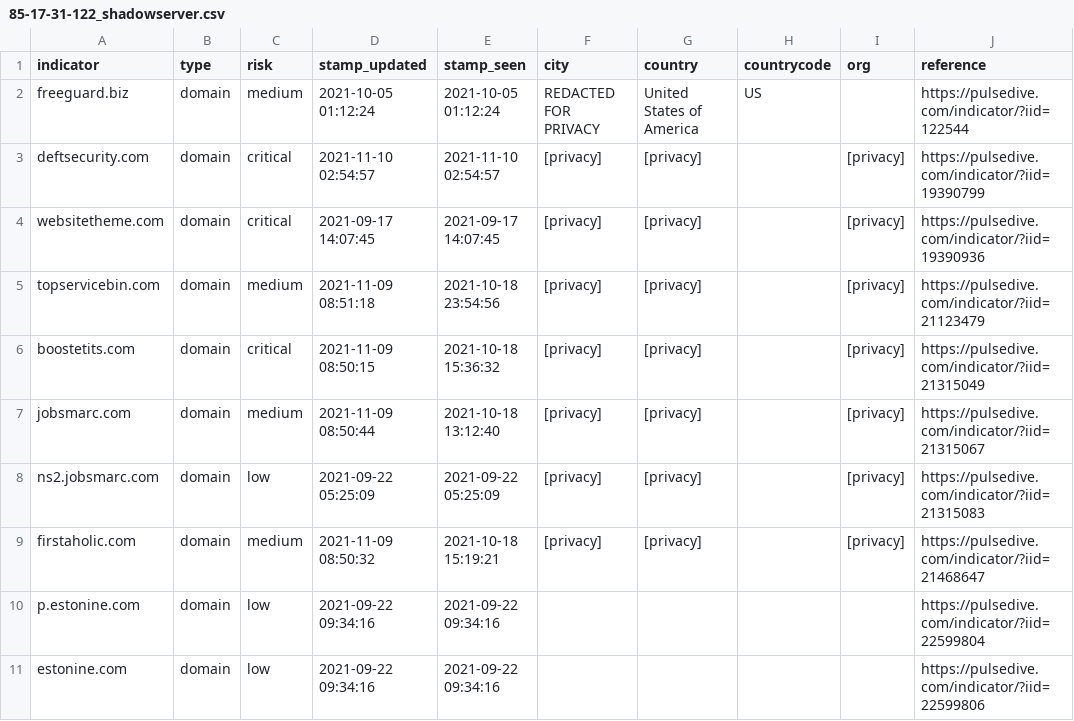
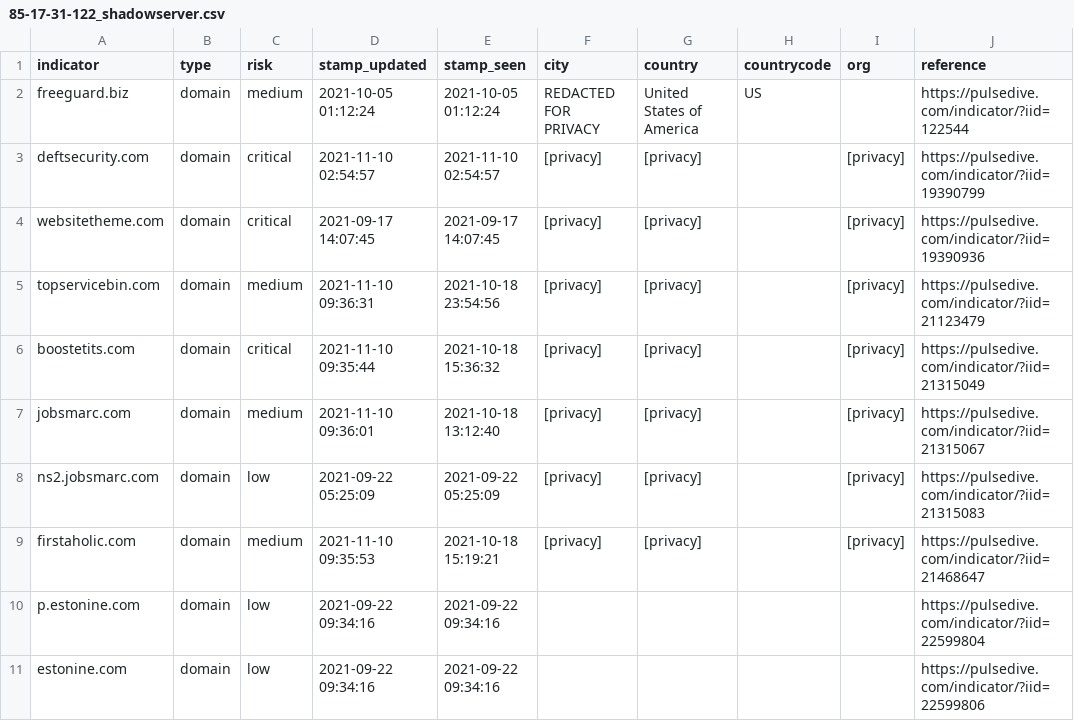
Before and after one commit to idunno101/Hosts_That_idunno, a CSV file: fetch-api-data-action/85-17-31-122_shadowserver.csv, drawn as a sheet; only a part is shown.

```diff
--- a/fetch-api-data-action/85-17-31-122_shadowserver.csv
+++ b/fetch-api-data-action/85-17-31-122_shadowserver.csv
@@ -4,7 +4,7 @@ deftsecurity.com,domain,critical,"2021-11-10 02:54:57","2021-11-10 02:54:57",[pr
 websitetheme.com,domain,critical,"2021-09-17 14:07:45","2021-09-17 14:07:45",[privacy],[privacy],,[privacy],https://pulsedive.com/indicator/?iid=19390936
-topservicebin.com,domain,medium,"2021-11-09 08:51:18","2021-10-18 23:54:56",[privacy],[privacy],,[privacy],https://pulsedive.com/indicator/?iid=21123479
-boostetits.com,domain,critical,"2021-11-09 08:50:15","2021-10-18 15:36:32",[privacy],[privacy],,[privacy],https://pulsedive.com/indicator/?iid=21315049
-jobsmarc.com,domain,medium,"2021-11-09 08:50:44","2021-10-18 13:12:40",[privacy],[privacy],,[privacy],https://pulsedive.com/indicator/?iid=21315067
+topservicebin.com,domain,medium,"2021-11-10 09:36:31","2021-10-18 23:54:56",[privacy],[privacy],,[privacy],https://pulsedive.com/indicator/?iid=21123479
+boostetits.com,domain,critical,"2021-11-10 09:35:44","2021-10-18 15:36:32",[privacy],[privacy],,[privacy],https://pulsedive.com/indicator/?iid=21315049
+jobsmarc.com,domain,medium,"2021-11-10 09:36:01","2021-10-18 13:12:40",[privacy],[privacy],,[privacy],https://pulsedive.com/indicator/?iid=21315067
 ns2.jobsmarc.com,domain,low,"2021-09-22 05:25:09","2021-09-22 05:25:09",[privacy],[privacy],,[privacy],https://pulsedive.com/indicator/?iid=21315083
-firstaholic.com,domain,medium,"2021-11-09 08:50:32","2021-10-18 15:19:21",[privacy],[privacy],,[privacy],https://pulsedive.com/indicator/?iid=21468647
+firstaholic.com,domain,medium,"2021-11-10 09:35:53","2021-10-18 15:19:21",[privacy],[privacy],,[privacy],https://pulsedive.com/indicator/?iid=21468647
 p.estonine.com,domain,low,"2021-09-22 09:34:16","2021-09-22 09:34:16",,,,,https://pulsedive.com/indicator/?iid=22599804
```
